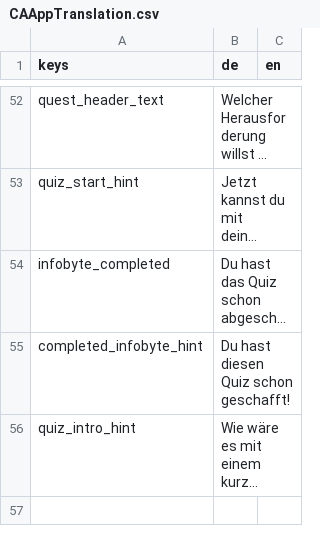
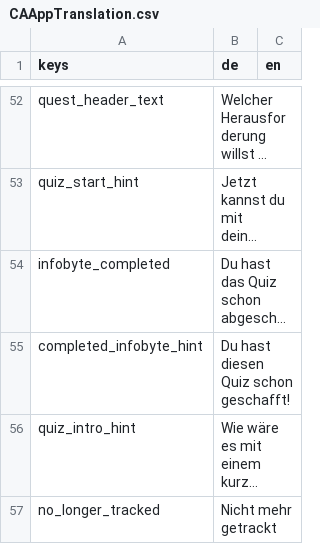
Before and after one commit to climactivity/climactivity-app, a CSV file: Assets/CAAppTranslation.csv, drawn as a sheet; only a part is shown, gaps mark what is left out; long unchanged cells end in …; the diff names each change by its address in the sheet, - before the commit and + after, or states it on an @@ line.

Commit message:
Water can no longer be collected for <5% filled tanks

```diff
--- a/Assets/CAAppTranslation.csv
+++ b/Assets/CAAppTranslation.csv
+row 57: no_longer_tracked | Nicht mehr getrackt
```
Also changed, not shown: 6 other files.
